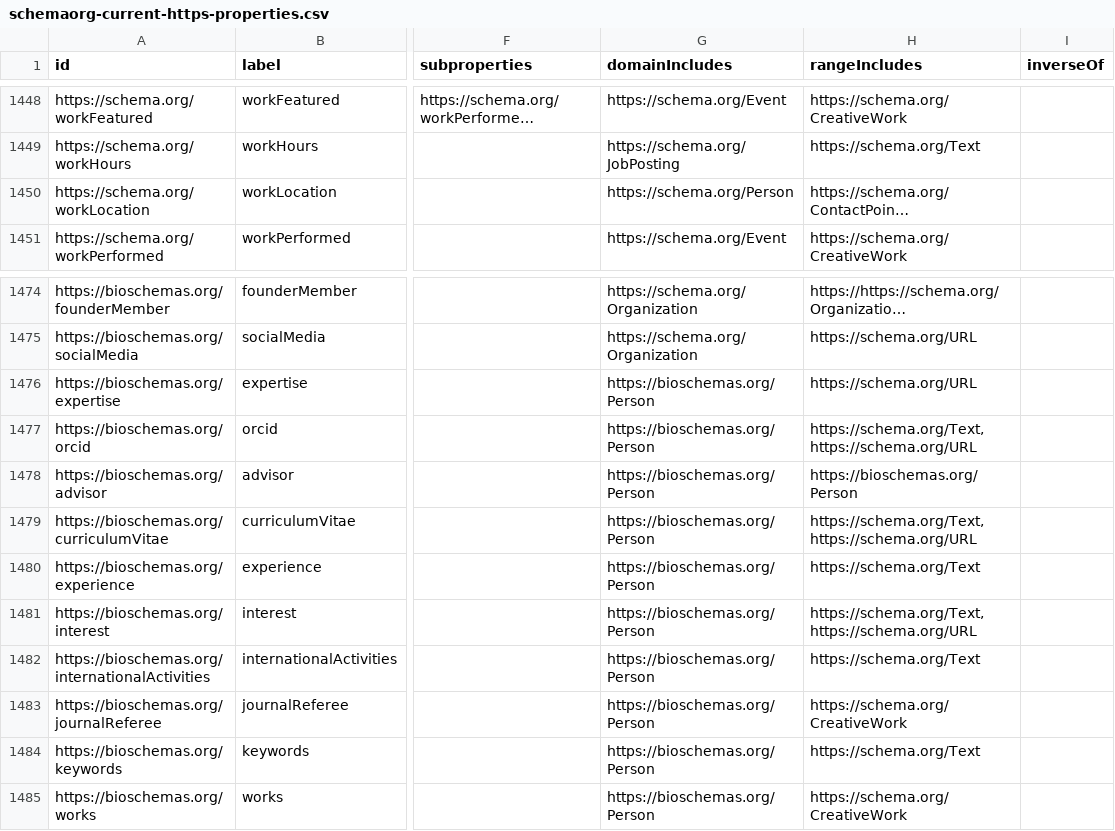
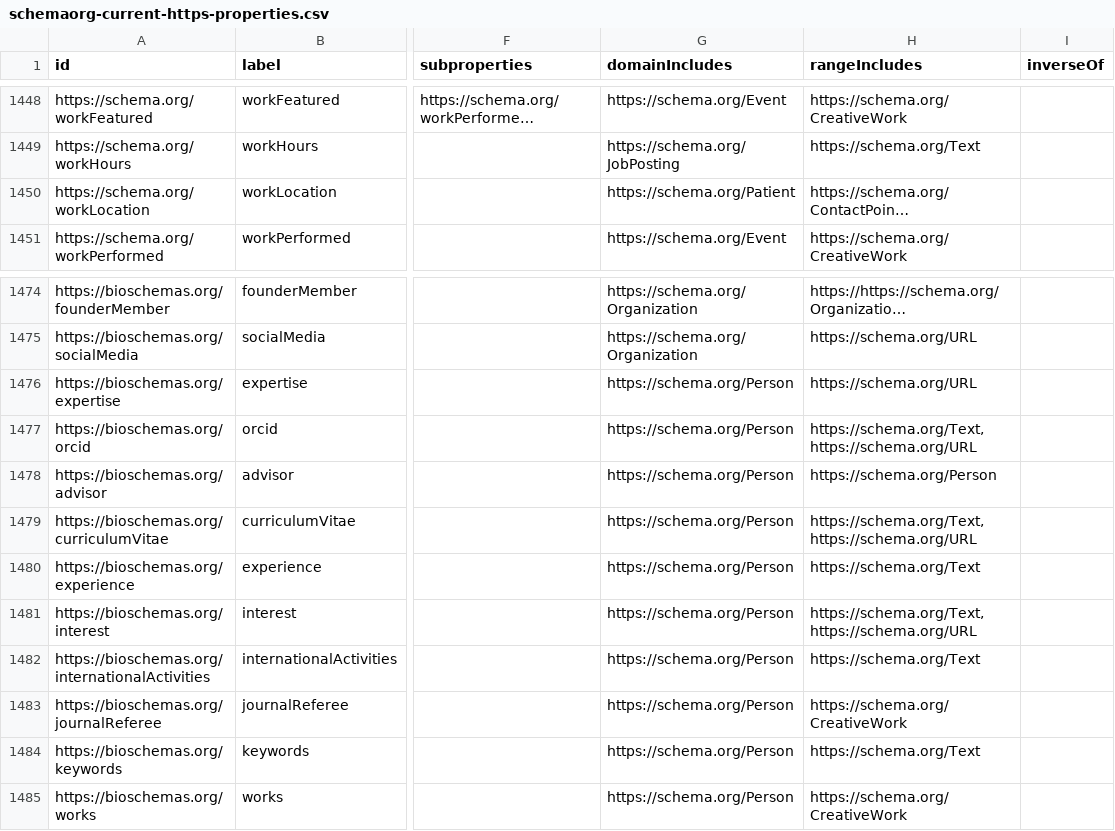
Before and after one commit to BioData-PT/bioschemas-data, a CSV file: schemaorg-current-https-properties.csv, drawn as a sheet; only a part is shown, gaps mark what is left out; long unchanged cells end in …; the diff names each change by its address in the sheet, - before the commit and + after, or states it on an @@ line.

Commit message:
Change Person references and workLocation - Changed references to bioschemas.org/Person by schemas.org/Person - Removed workLocation attribute from Person, now it’s just for Patient

```diff
--- a/schemaorg-current-https-properties.csv
+++ b/schemaorg-current-https-properties.csv
-G1450 (domainIncludes): https://schema.org/Person
+G1450 (domainIncludes): https://schema.org/Patient
-G1476:G1485 (domainIncludes): https://bioschemas.org/Person
+G1476:G1485 (domainIncludes): https://schema.org/Person
-H1478 (rangeIncludes): https://bioschemas.org/Person
+H1478 (rangeIncludes): https://schema.org/Person
```
